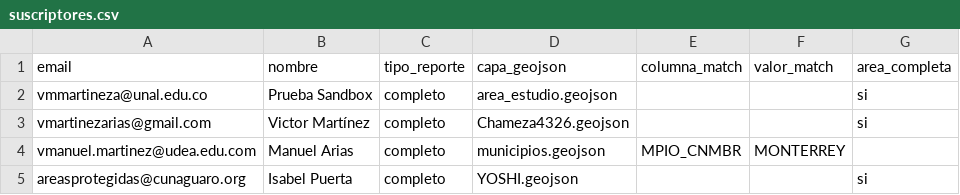
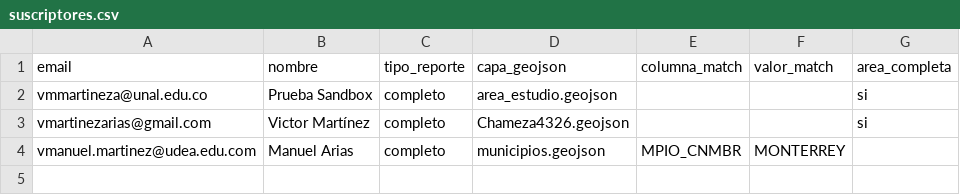
Before and after one commit to vmartinezarias/monitoreo_tfc_cunaguaro, a CSV file: suscriptores.csv, drawn as a sheet.

Commit message:
Remove entry for Isabel Puerta from suscriptores.csv

```diff
--- a/suscriptores.csv
+++ b/suscriptores.csv
@@ -4,2 +4 @@ vmartinezarias@gmail.com,Victor Martínez,completo,Chameza4326.geojson,,,si
 vmanuel.martinez@udea.edu.com, Manuel Arias,completo,municipios.geojson,MPIO_CNMBR,MONTERREY,
-areasprotegidas@cunaguaro.org,Isabel Puerta,completo,YOSHI.geojson,,,si
```
